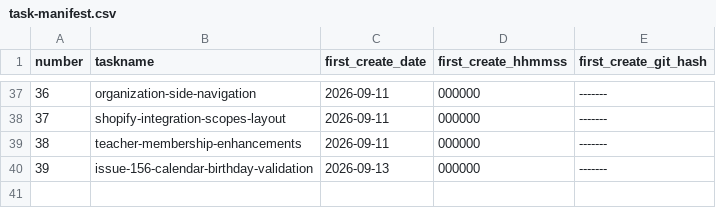
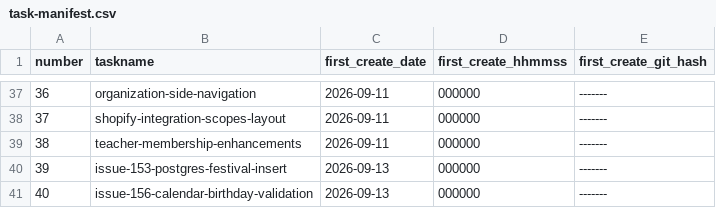
Before and after one commit to angelaqingx/Festival, a CSV file: goals/task-manifest.csv, drawn as a sheet; only a part is shown, gaps mark what is left out; addresses are those after the commit; the diff names each change by its address in the sheet, - before the commit and + after, or states it on an @@ line.

Commit message:
Fix PostgreSQL festival creation insert

```diff
--- a/goals/task-manifest.csv
+++ b/goals/task-manifest.csv
+row 40: 39 | issue-153-postgres-festival-insert | 2026-09-13 | 000000 | -------
@@ column A (number) renumbered from row 41 down @@
```
Also changed, not shown: 6 other files.
